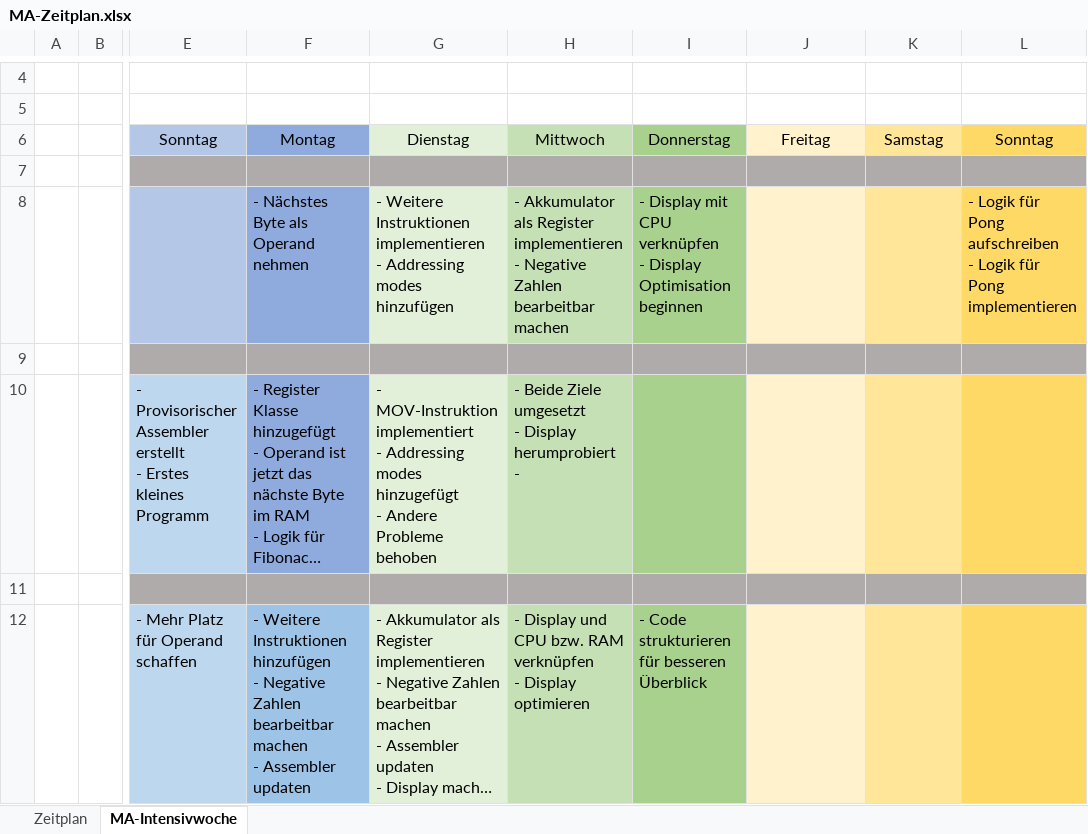
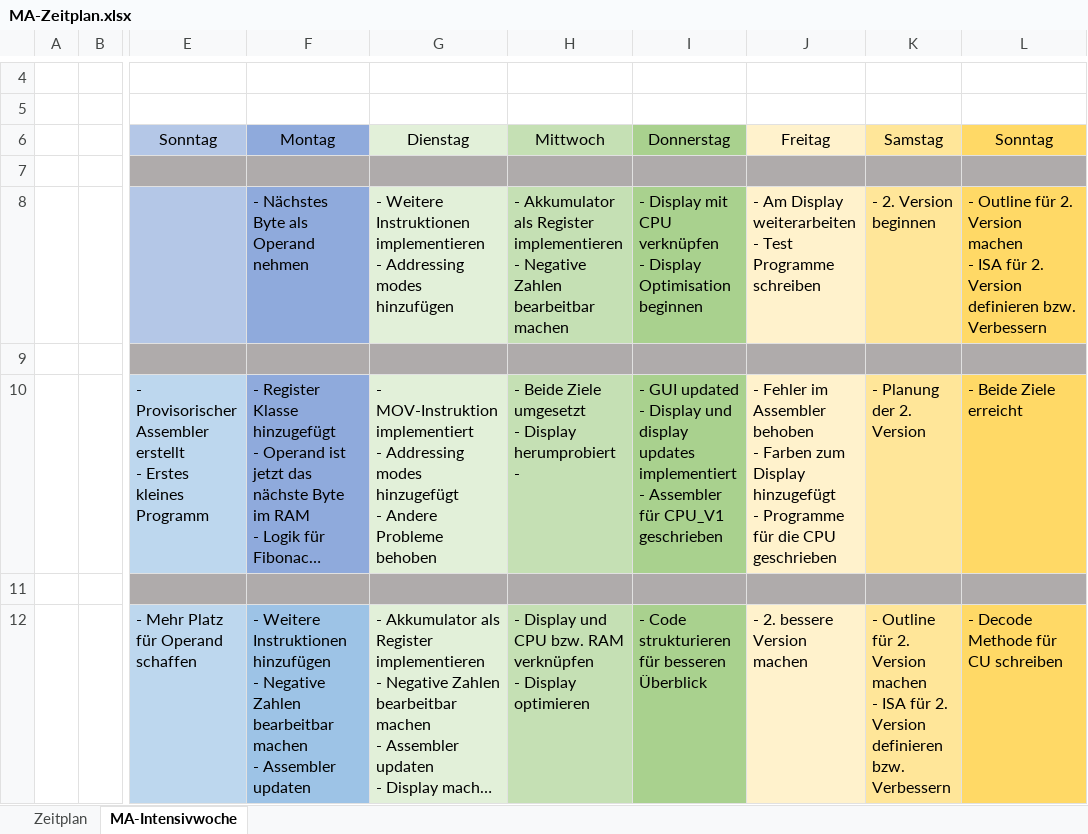
Before and after one commit to maliknie/emulator-in-python, an Excel workbook: anderes/Organisation/MA-Zeitplan.xlsx, sheet MA-Intensivwoche, drawn as a sheet; only a part is shown, gaps mark what is left out; long unchanged cells end in …; values as stored, in another font and other column widths than the file's, no borders; ↵ is a line break in a cell; the diff names each change by its address in the sheet, - before the commit and + after, or states it on an @@ line.

Commit message:
other: MA-Zeitplan updated.

```diff
--- a/anderes/Organisation/MA-Zeitplan.xlsx (sheet MA-Intensivwoche)
+++ b/anderes/Organisation/MA-Zeitplan.xlsx (sheet MA-Intensivwoche)
-J8: (empty)
+J8: - Am Display weiterarbeiten ↵ - Test Programme schreiben
-K8: (empty)
+K8: - 2. Version beginnen
-L8: - Logik für Pong aufschreiben ↵ - Logik für Pong implementieren
+L8: - Outline für 2. Version machen ↵ - ISA für 2. Version definieren bzw. Verbessern
-I10: (empty)
+I10: - GUI updated ↵ - Display und display updates implementiert ↵ - Assembler für CPU_V1 geschrieben
-J10: (empty)
+J10: - Fehler im Assembler behoben ↵ - Farben zum Display hinzugefügt ↵ - Programme für die CPU geschrieben
-K10: (empty)
+K10: - Planung der 2. Version
-L10: (empty)
+L10: - Beide Ziele erreicht
-J12: (empty)
+J12: - 2. bessere Version machen
-K12: (empty)
+K12: - Outline für 2. Version machen ↵ - ISA für 2. Version definieren bzw. Verbessern
-L12: (empty)
+L12: - Decode Methode für CU schreiben
```
